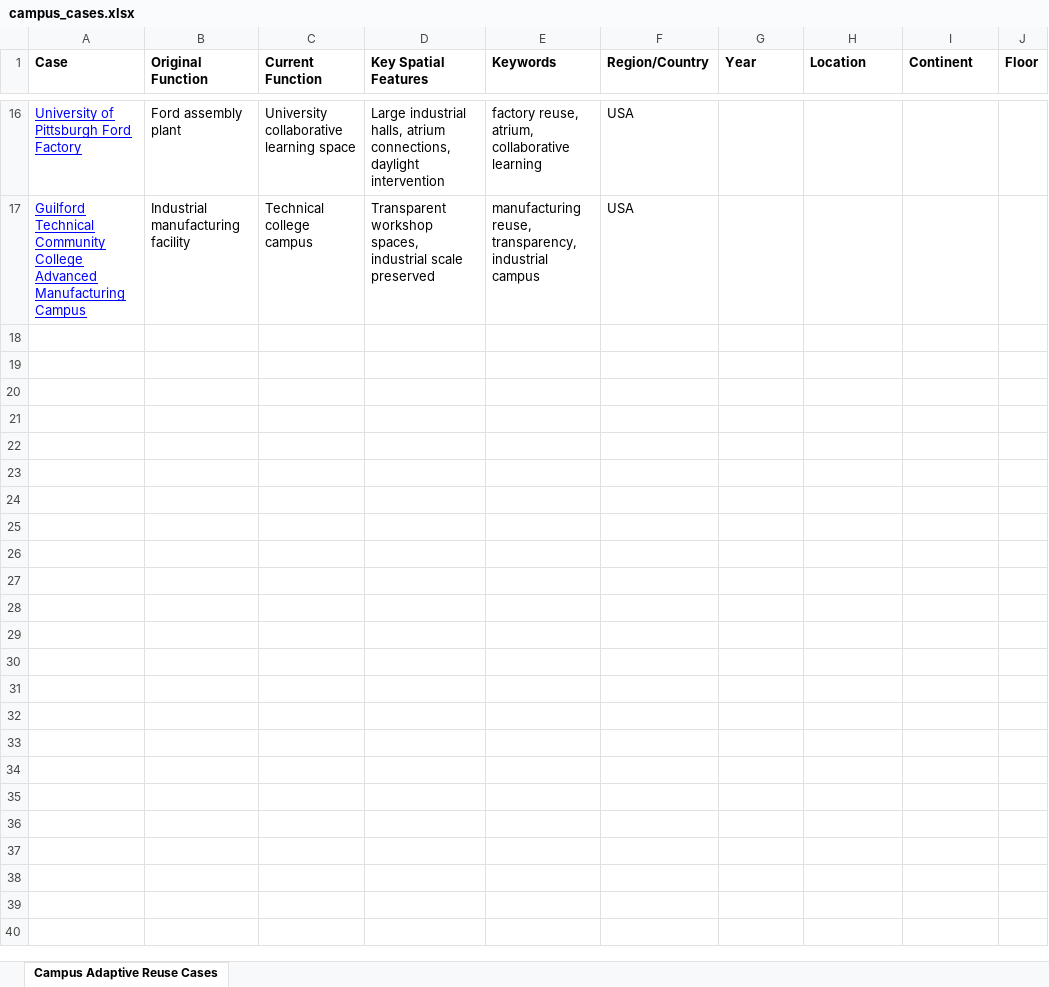
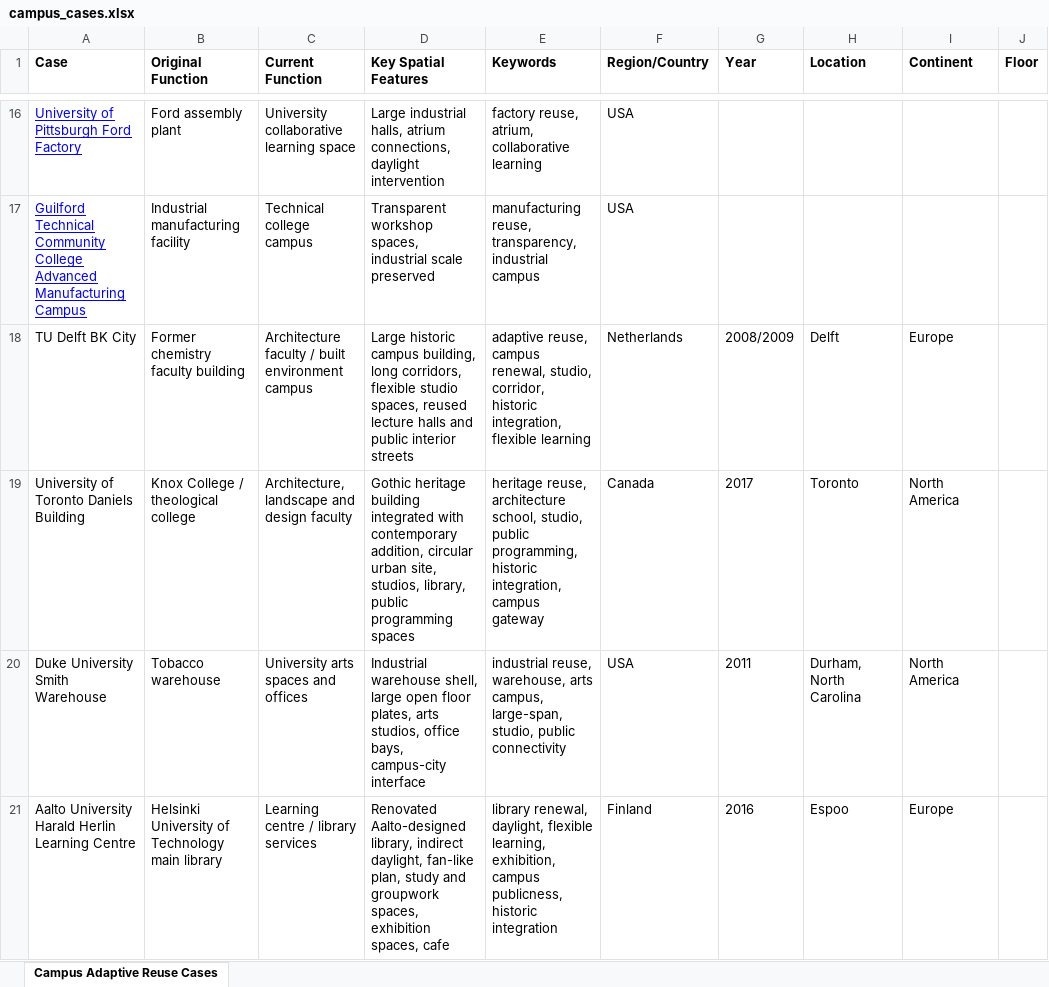
Before and after one commit to e74116102-arch/Adaptive-Campus-Case-Study, an Excel workbook: campus_cases.xlsx, sheet Campus Adaptive Reuse Cases, drawn as a sheet; only a part is shown, gaps mark what is left out; values as stored, in another font and other column widths than the file's, no borders; charts and pictures not drawn; the diff names each change by its address in the sheet, - before the commit and + after, or states it on an @@ line.

Commit message:
Upload adaptive campus case study dataset

```diff
--- a/campus_cases.xlsx (sheet Campus Adaptive Reuse Cases)
+++ b/campus_cases.xlsx (sheet Campus Adaptive Reuse Cases)
+row 18: TU Delft BK City | Former chemistry faculty building | Architecture faculty / built environment campus | Large historic campus building, long corridors, flexible studio spaces, reused lecture halls and public interior streets | adaptive reuse, campus renewal, studio, corridor, historic integration, flexible learning | Netherlands | 2008/2009 | Delft | Europe
+row 19: University of Toronto Daniels Building | Knox College / theological college | Architecture, landscape and design faculty | Gothic heritage building integrated with contemporary addition, circular urban site, studios, library, public programming spaces | heritage reuse, architecture school, studio, public programming, historic integration, campus gateway | Canada | 2017 | Toronto | North America
+row 20: Duke University Smith Warehouse | Tobacco warehouse | University arts spaces and offices | Industrial warehouse shell, large open floor plates, arts studios, office bays, campus-city interface | industrial reuse, warehouse, arts campus, large-span, studio, public connectivity | USA | 2011 | Durham, North Carolina | North America
+row 21: Aalto University Harald Herlin Learning Centre | Helsinki University of Technology main library | Learning centre / library services | Renovated Aalto-designed library, indirect daylight, fan-like plan, study and groupwork spaces, exhibition spaces, cafe | library renewal, daylight, flexible learning, exhibition, campus publicness, historic integration | Finland | 2016 | Espoo | Europe
```
Also changed, not shown: 30 other files.
